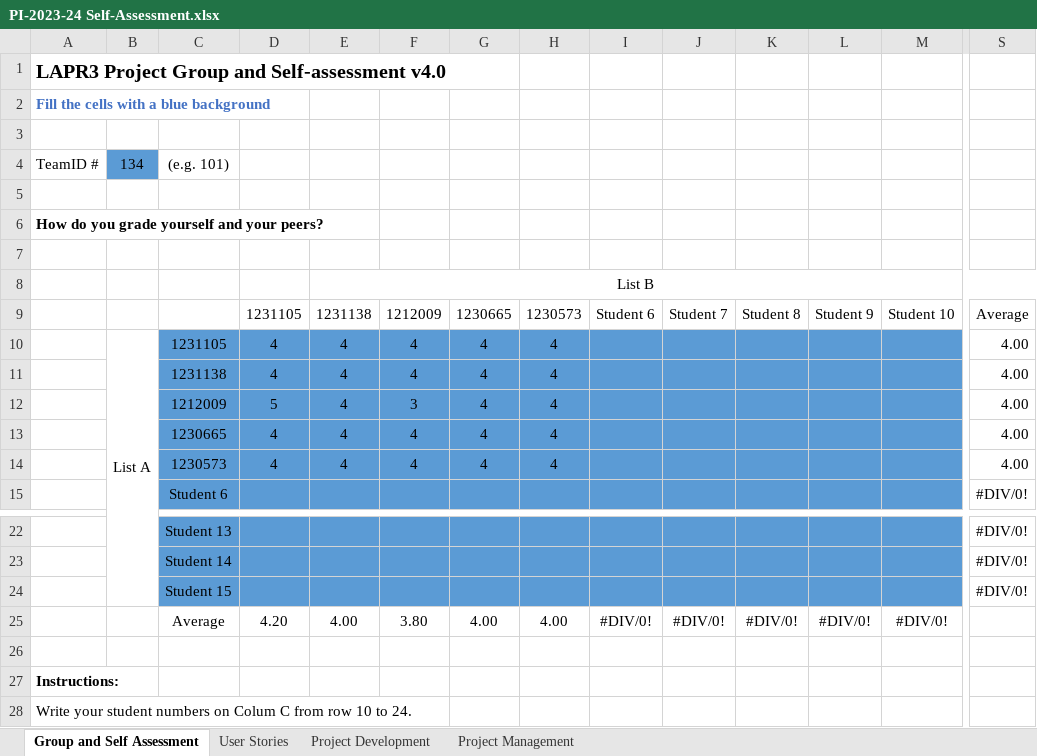
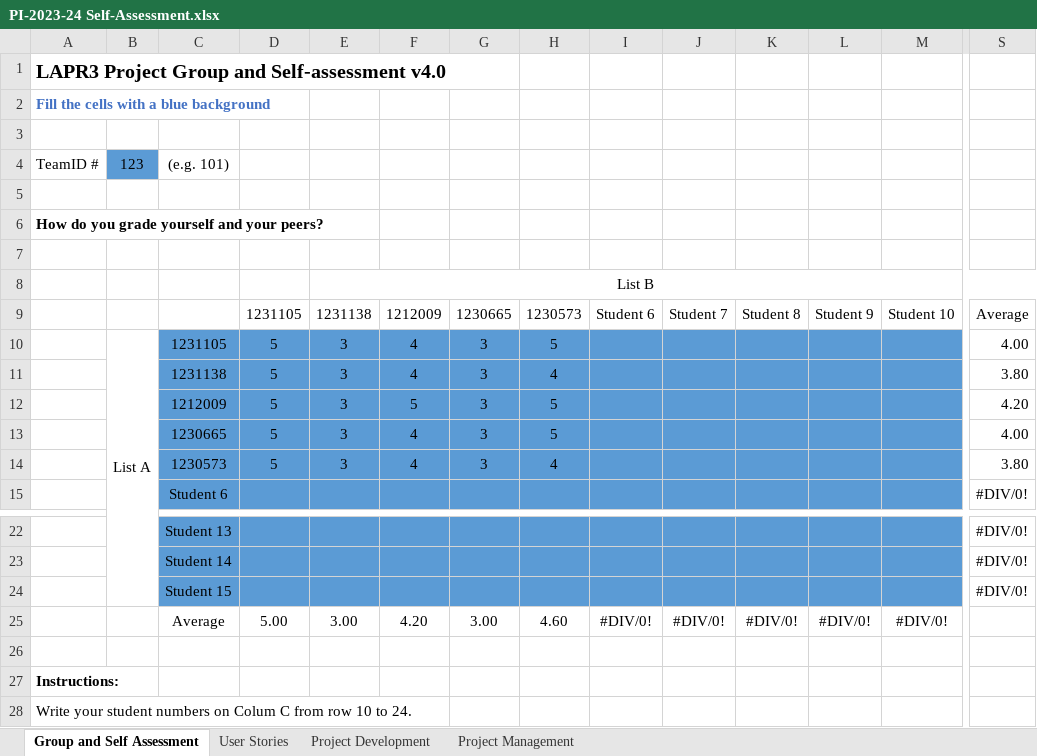
Before and after one commit to Departamento-de-Engenharia-Informatica/lei-24-s2-1dkl-g134, an Excel workbook: PI-2023-24 Self-Assessment.xlsx, sheet Group and Self Assessment, drawn as a sheet; only a part is shown, gaps mark what is left out; values as stored, in another font and other column widths than the file's, no borders; charts and pictures not drawn; removed rows and columns are numbered as before the commit, all else as after; rows hold the shown columns only; the diff names each change by its address in the sheet, - before the commit and + after, or states it on an @@ line.

```diff
--- a/PI-2023-24 Self-Assessment.xlsx (sheet Group and Self Assessment)
+++ b/PI-2023-24 Self-Assessment.xlsx (sheet Group and Self Assessment)
-B4: 134
+B4: 123
-D10: 4
+D10: 5
-E10: 4
+E10: 3
-G10: 4
+G10: 3
-H10: 4
+H10: 5
-row 11:  |  | 1231138 | 4 | 4 | 4 | 4 | 4 |  |  |  |  |  | 4.00
-row 12:  |  | 1212009 | 5 | 4 | 3 | 4 | 4 |  |  |  |  |  | 4.00
-row 13:  |  | 1230665 | 4 | 4 | 4 | 4 | 4 |  |  |  |  |  | 4.00
-row 14:  |  | 1230573 | 4 | 4 | 4 | 4 | 4 |  |  |  |  |  | 4.00
+row 11:  |  | 1231138 | 5 | 3 | 4 | 3 | 4 |  |  |  |  |  | 3.80
+row 12:  |  | 1212009 | 5 | 3 | 5 | 3 | 5 |  |  |  |  |  | 4.20
+row 13:  |  | 1230665 | 5 | 3 | 4 | 3 | 5 |  |  |  |  |  | 4.00
+row 14:  |  | 1230573 | 5 | 3 | 4 | 3 | 4 |  |  |  |  |  | 3.80
-D25: 4.20
+D25: 5.00
-E25: 4.00
+E25: 3.00
-F25: 3.80
+F25: 4.20
-G25: 4.00
+G25: 3.00
-H25: 4.00
+H25: 4.60
```
Also changed, not shown: 50 other files.
